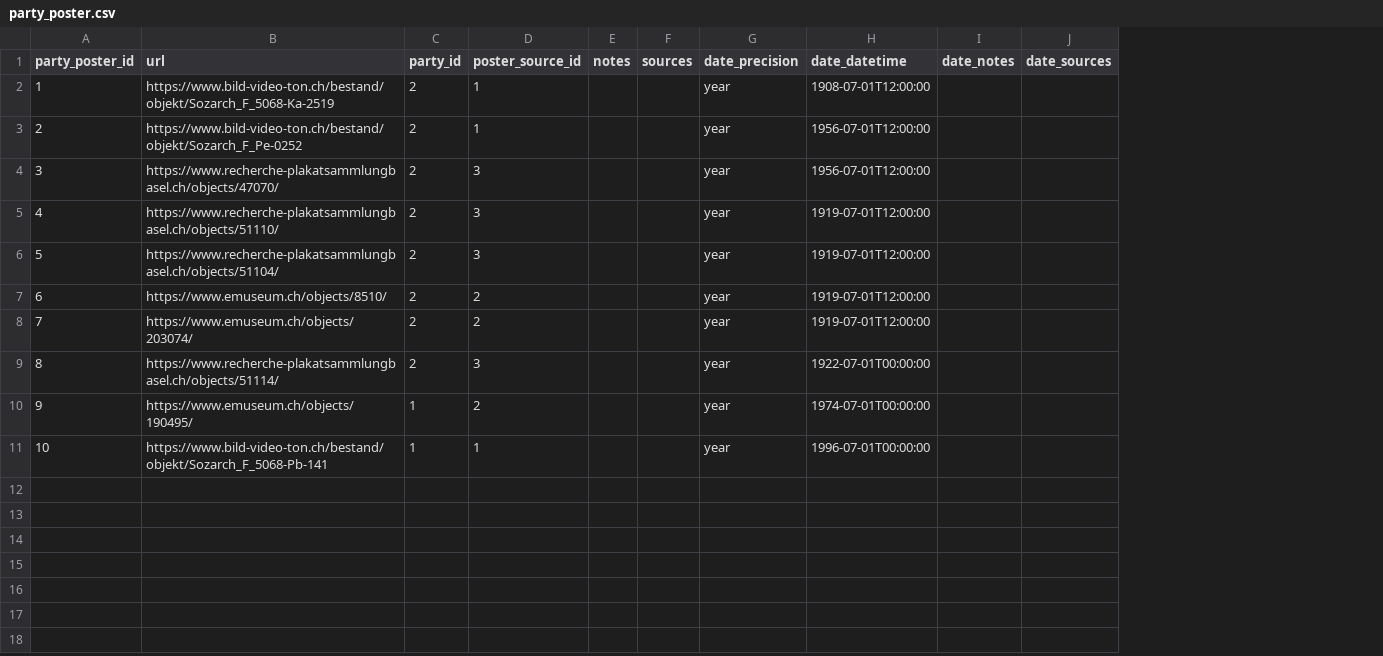
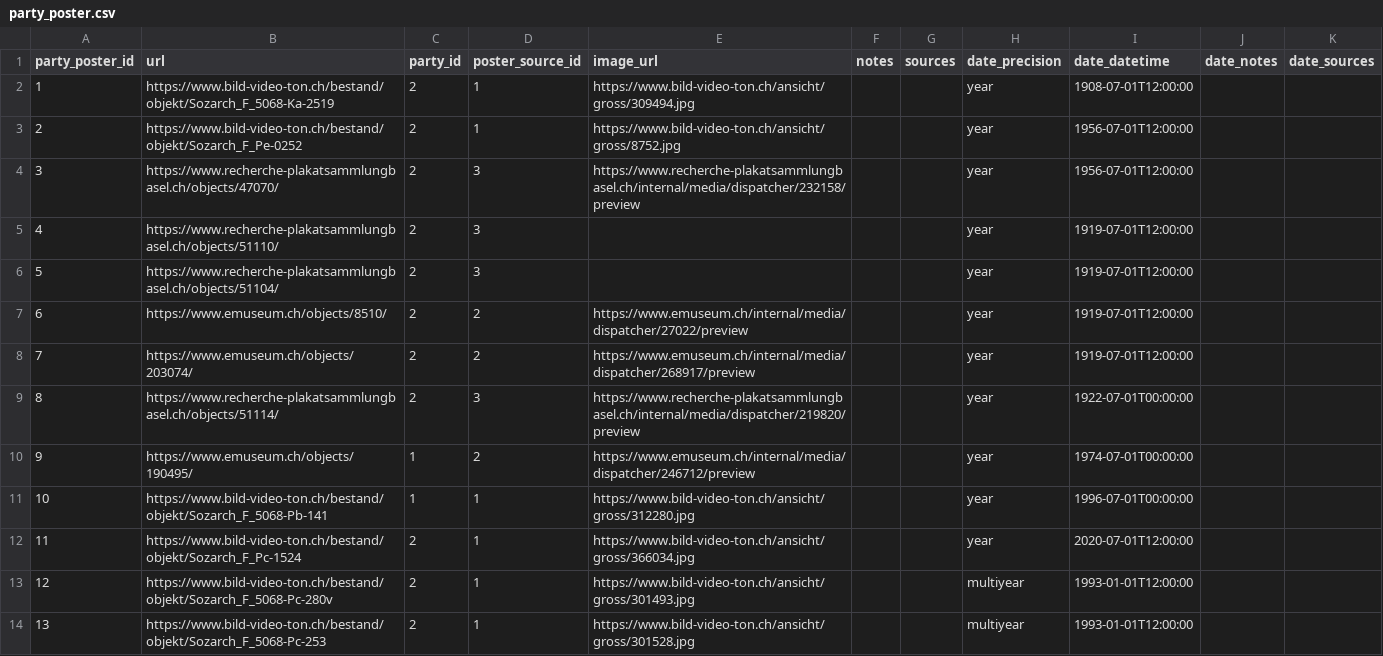
Before and after one commit to swiss/fch-political-party-pipeline, a CSV file: data/input/party_poster.csv, drawn as a sheet; the diff names each change by its address in the sheet, - before the commit and + after, or states it on an @@ line.

```diff
--- a/data/input/party_poster.csv
+++ b/data/input/party_poster.csv
+column E (image_url), rows 2-11: https://www.bild-video-ton.ch/ansicht/gross/309494.jpg | https://www.bild-video-ton.ch/ansicht/gross/8752.jpg | https://www.recherche-plakatsammlungbasel.ch/internal/media/dispatcher/232158/preview |  |  | https://www.emuseum.ch/internal/media/dispatcher/27022/preview | https://www.emuseum.ch/internal/media/dispatcher/268917/preview | https://www.recherche-plakatsammlungbasel.ch/internal/media/dispatcher/219820/preview | https://www.emuseum.ch/internal/media/dispatcher/246712/preview | https://www.bild-video-ton.ch/ansicht/gross/312280.jpg
+row 12: 11 | https://www.bild-video-ton.ch/bestand/objekt/Sozarch_F_Pc-1524 | 2 | 1 | https://www.bild-video-ton.ch/ansicht/gross/366034.jpg |  |  | year | 2020-07-01T12:00:00
+row 13: 12 | https://www.bild-video-ton.ch/bestand/objekt/Sozarch_F_5068-Pc-280v | 2 | 1 | https://www.bild-video-ton.ch/ansicht/gross/301493.jpg |  |  | multiyear | 1993-01-01T12:00:00
+row 14: 13 | https://www.bild-video-ton.ch/bestand/objekt/Sozarch_F_5068-Pc-253 | 2 | 1 | https://www.bild-video-ton.ch/ansicht/gross/301528.jpg |  |  | multiyear | 1993-01-01T12:00:00
```
Also changed, not shown: data/input/election.csv, data/input/election_indicator_value.csv, 27 other files.
